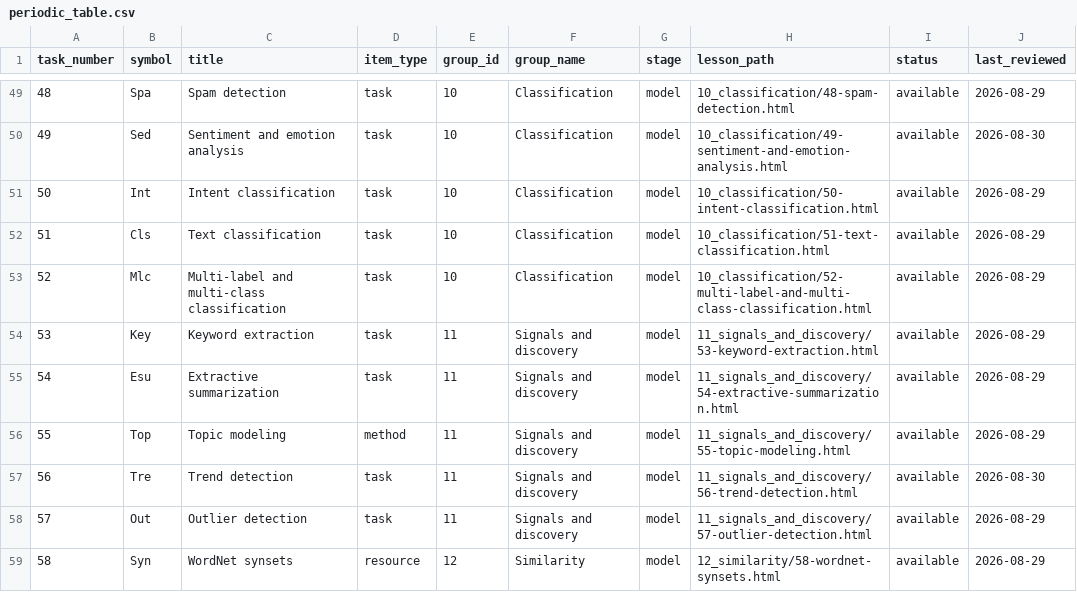
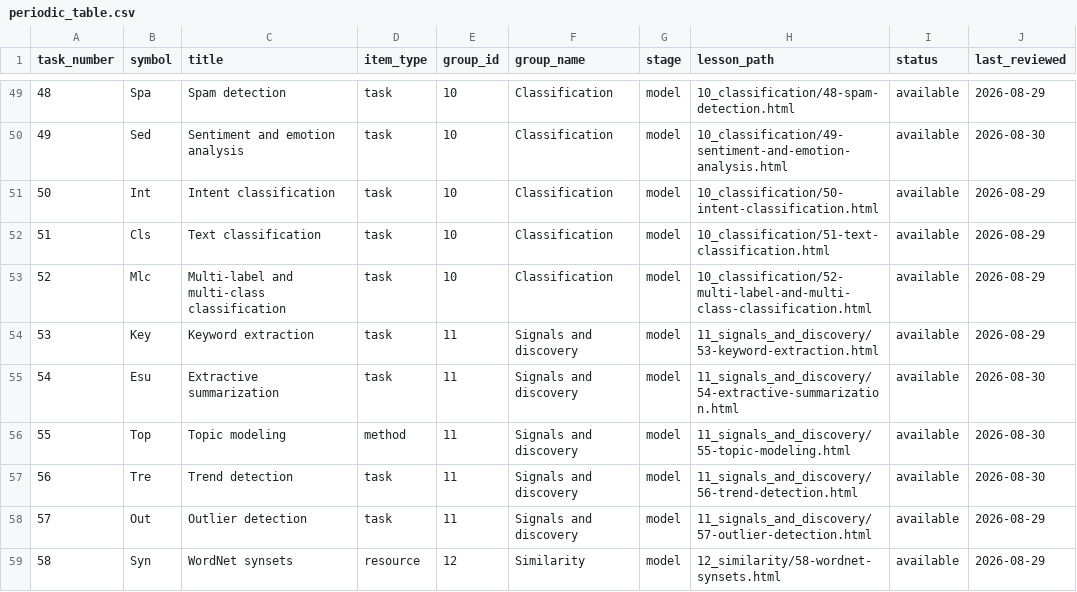
Before and after one commit to farach/periodic_table_nlp, a CSV file: data/periodic_table.csv, drawn as a sheet; only a part is shown, gaps mark what is left out.

```diff
--- a/data/periodic_table.csv
+++ b/data/periodic_table.csv
@@ -54,4 +54,4 @@ task_number,symbol,title,item_type,group_id,group_name,stage,lesson_path,status,
 53,Key,Keyword extraction,task,11,Signals and discovery,model,11_signals_and_discovery/53-keyword-extraction.html,available,2026-08-29
-54,Esu,Extractive summarization,task,11,Signals and discovery,model,11_signals_and_discovery/54-extractive-summarization.html,available,2026-08-29
-55,Top,Topic modeling,method,11,Signals and discovery,model,11_signals_and_discovery/55-topic-modeling.html,available,2026-08-29
+54,Esu,Extractive summarization,task,11,Signals and discovery,model,11_signals_and_discovery/54-extractive-summarization.html,available,2026-08-30
+55,Top,Topic modeling,method,11,Signals and discovery,model,11_signals_and_discovery/55-topic-modeling.html,available,2026-08-30
 56,Tre,Trend detection,task,11,Signals and discovery,model,11_signals_and_discovery/56-trend-detection.html,available,2026-08-30
```
Also changed, not shown: data/lesson_reviews.csv, 12 other files.
